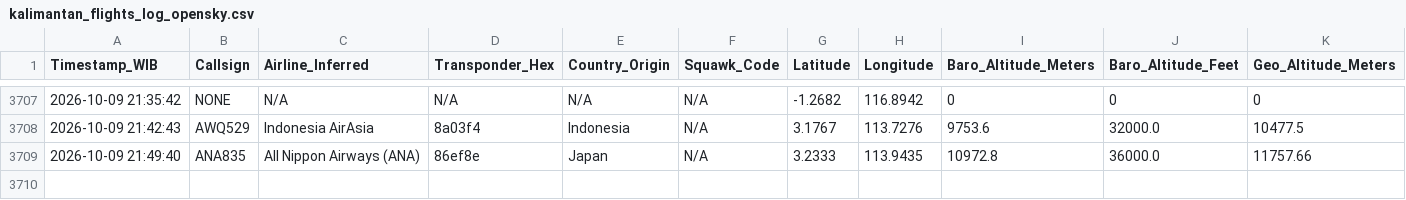
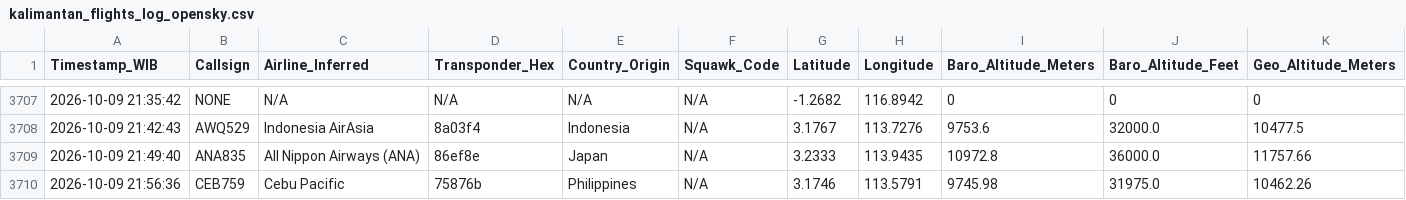
Before and after one commit to metta-kusuma/pekanbaru-air-quality, a CSV file: kalimantan_flights_log_opensky.csv, drawn as a sheet; only a part is shown, gaps mark what is left out; rows hold the shown columns only; the diff names each change by its address in the sheet, - before the commit and + after, or states it on an @@ line.

```diff
--- a/kalimantan_flights_log_opensky.csv
+++ b/kalimantan_flights_log_opensky.csv
+row 3710: 2026-10-09 21:56:36 | CEB759 | Cebu Pacific | 75876b | Philippines | N/A | 3.1746 | 113.5791 | 9745.98 | 31975.0 | 10462.26
```
Also changed, not shown: bali_flights_log_opensky.csv, 8 other files.
